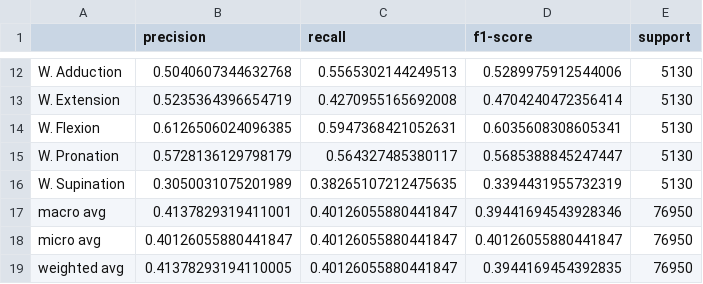
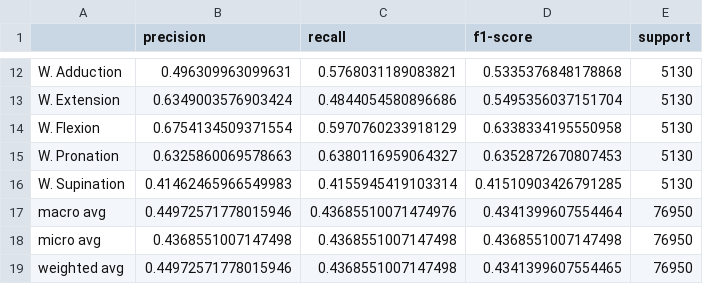
Before and after one commit to JoeJessee/MegaHand, a CSV file: Models/int_ipca_GBC.csv, drawn as a sheet; only a part is shown, gaps mark what is left out; the diff covers the shown part only; the diff names each change by its address in the sheet, - before the commit and + after, or states it on an @@ line.

```diff
--- a/Models/int_ipca_GBC.csv
+++ b/Models/int_ipca_GBC.csv
-B12 (precision): 0.5040607344632768
+B12 (precision): 0.496309963099631
-C12 (recall): 0.5565302144249513
+C12 (recall): 0.5768031189083821
-D12 (f1-score): 0.5289975912544006
+D12 (f1-score): 0.5335376848178868
-B13 (precision): 0.5235364396654719
+B13 (precision): 0.6349003576903424
-C13 (recall): 0.4270955165692008
+C13 (recall): 0.4844054580896686
-D13 (f1-score): 0.4704240472356414
+D13 (f1-score): 0.5495356037151704
-B14 (precision): 0.6126506024096385
+B14 (precision): 0.6754134509371554
-C14 (recall): 0.5947368421052631
+C14 (recall): 0.5970760233918129
-D14 (f1-score): 0.6035608308605341
+D14 (f1-score): 0.6338334195550958
-B15 (precision): 0.5728136129798179
+B15 (precision): 0.6325860069578663
-C15 (recall): 0.564327485380117
+C15 (recall): 0.6380116959064327
-D15 (f1-score): 0.5685388845247447
+D15 (f1-score): 0.6352872670807453
-B16 (precision): 0.3050031075201989
+B16 (precision): 0.41462465966549983
-C16 (recall): 0.38265107212475635
+C16 (recall): 0.4155945419103314
-D16 (f1-score): 0.3394431955732319
+D16 (f1-score): 0.41510903426791285
-B17 (precision): 0.4137829319411001
+B17 (precision): 0.44972571778015946
-C17 (recall): 0.40126055880441847
+C17 (recall): 0.43685510071474976
-D17 (f1-score): 0.39441694543928346
+D17 (f1-score): 0.4341399607554464
-B18 (precision): 0.40126055880441847
+B18 (precision): 0.4368551007147498
-C18:C19 (recall): 0.40126055880441847
+C18:C19 (recall): 0.4368551007147498
-D18 (f1-score): 0.40126055880441847
+D18 (f1-score): 0.4368551007147498
-B19 (precision): 0.41378293194110005
+B19 (precision): 0.44972571778015946
-D19 (f1-score): 0.3944169454392835
+D19 (f1-score): 0.4341399607554465
```
Also changed, not shown: 30 edited cells elsewhere in this file, 2 other files.
